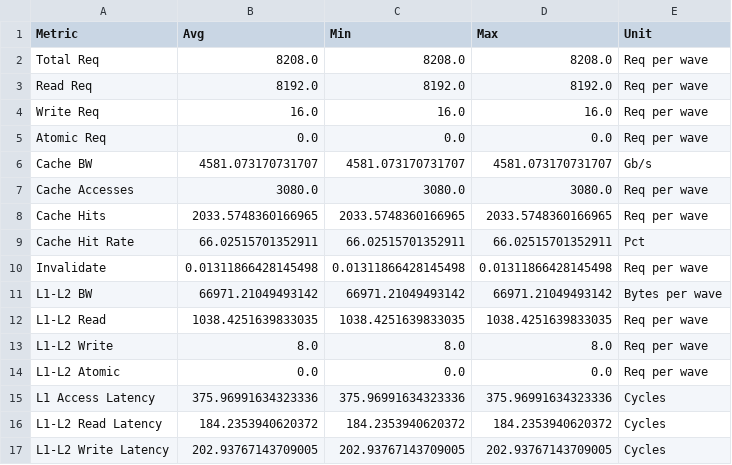
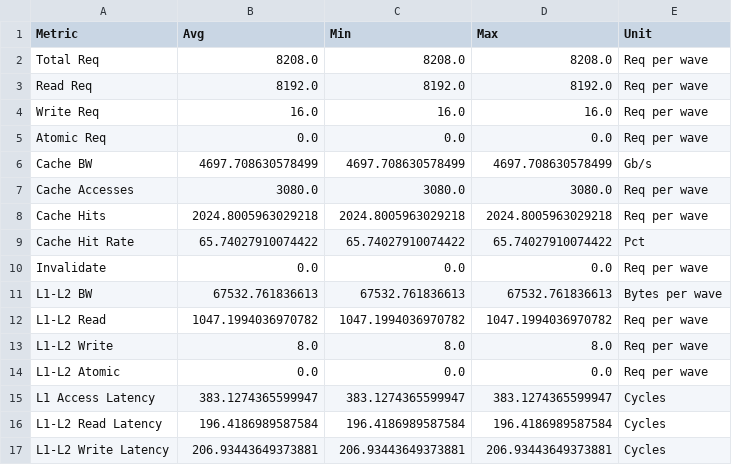
Before and after one commit to pelagos-consulting/HIP_Course, a CSV file: course_material/L5_Profiling/omniperf_example/workloads/mat_mult/mi200/saved_analysis/1603.csv, drawn as a sheet.

```diff
--- a/course_material/L5_Profiling/omniperf_example/workloads/mat_mult/mi200/saved_analysis/1603.csv
+++ b/course_material/L5_Profiling/omniperf_example/workloads/mat_mult/mi200/saved_analysis/1603.csv
@@ -5,13 +5,13 @@ Write Req,16.0,16.0,16.0,Req per wave
 Atomic Req,0.0,0.0,0.0,Req per wave
-Cache BW,4581.073170731707,4581.073170731707,4581.073170731707,Gb/s
+Cache BW,4697.708630578499,4697.708630578499,4697.708630578499,Gb/s
 Cache Accesses,3080.0,3080.0,3080.0,Req per wave
-Cache Hits,2033.5748360166965,2033.5748360166965,2033.5748360166965,Req per wave
-Cache Hit Rate,66.02515701352911,66.02515701352911,66.02515701352911,Pct
-Invalidate,0.01311866428145498,0.01311866428145498,0.01311866428145498,Req per wave
-L1-L2 BW,66971.21049493142,66971.21049493142,66971.21049493142,Bytes per wave
-L1-L2 Read,1038.4251639833035,1038.4251639833035,1038.4251639833035,Req per wave
+Cache Hits,2024.8005963029218,2024.8005963029218,2024.8005963029218,Req per wave
+Cache Hit Rate,65.74027910074422,65.74027910074422,65.74027910074422,Pct
+Invalidate,0.0,0.0,0.0,Req per wave
+L1-L2 BW,67532.761836613,67532.761836613,67532.761836613,Bytes per wave
+L1-L2 Read,1047.1994036970782,1047.1994036970782,1047.1994036970782,Req per wave
 L1-L2 Write,8.0,8.0,8.0,Req per wave
 L1-L2 Atomic,0.0,0.0,0.0,Req per wave
-L1 Access Latency,375.96991634323336,375.96991634323336,375.96991634323336,Cycles
-L1-L2 Read Latency,184.2353940620372,184.2353940620372,184.2353940620372,Cycles
-L1-L2 Write Latency,202.93767143709005,202.93767143709005,202.93767143709005,Cycles
+L1 Access Latency,383.1274365599947,383.1274365599947,383.1274365599947,Cycles
+L1-L2 Read Latency,196.4186989587584,196.4186989587584,196.4186989587584,Cycles
+L1-L2 Write Latency,206.93443649373881,206.93443649373881,206.93443649373881,Cycles
```
Also changed, not shown: course_material/L5_Profiling/omniperf_example/workloads/mat_mult/mi200/saved_analysis/101.csv, course_material/L5_Profiling/omniperf_example/workloads/mat_mult/mi200/saved_analysis/1604.csv, 39 other files.
